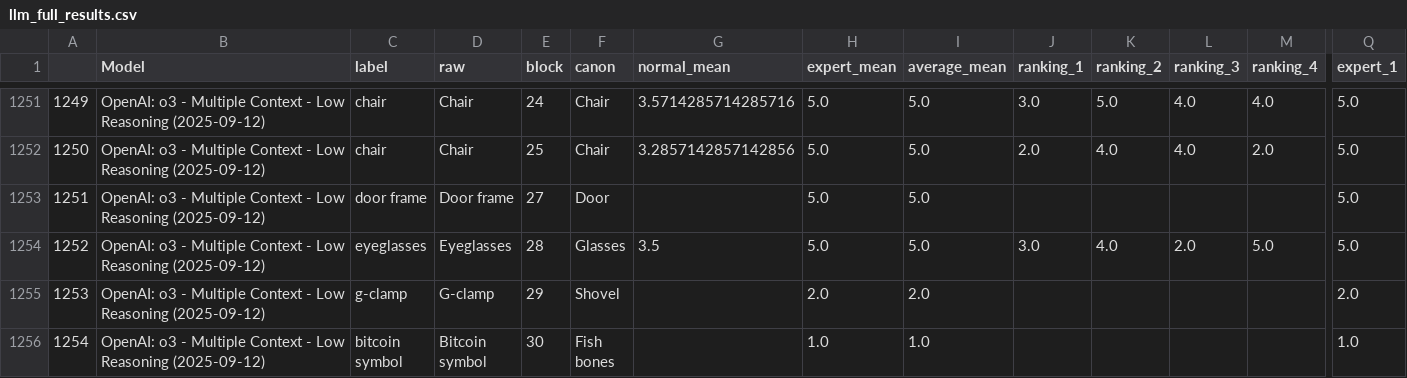
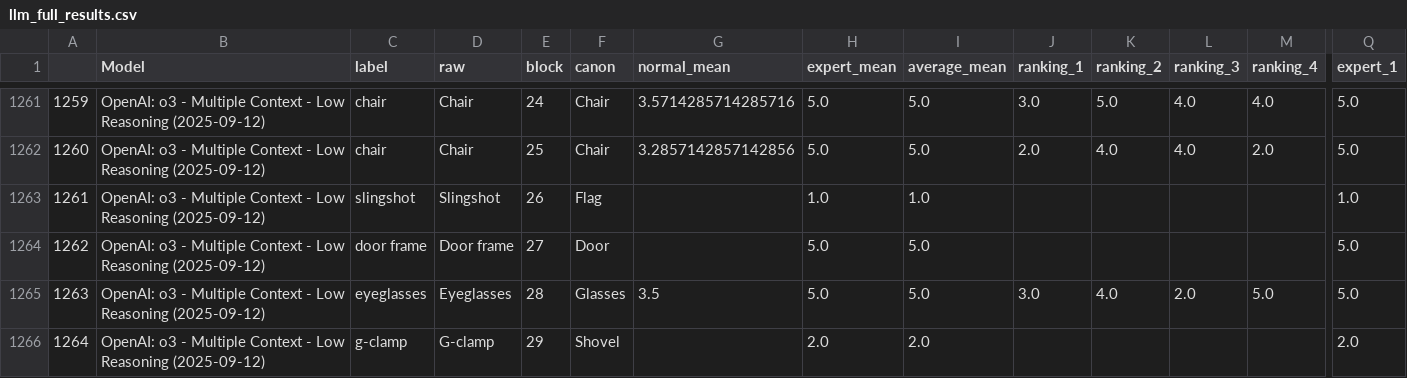
Before and after one commit to morgannmccarty/phantasia_data_analysis, a CSV file: output_csvs/llm_full_results.csv, drawn as a sheet; only a part is shown, gaps mark what is left out; the shorter side is filled out with more unchanged rows; rows hold the shown columns only; the diff covers the shown part only; the diff names each change by its address in the sheet, - before the commit and + after, or states it on an @@ line.

```diff
--- a/output_csvs/llm_full_results.csv
+++ b/output_csvs/llm_full_results.csv
@@ column A renumbered from row 106 down @@
+row 1263: 1261 | OpenAI: o3 - Multiple Context - Low Reasoning (2025-09-12) | slingshot | Slingshot | 26 | Flag |  | 1.0 | 1.0 |  |  |  |  | 1.0
```
Also changed, not shown: 18 added rows elsewhere in this file, input_csvs/expert_response_ranking_data_secondary.csv, output_csvs/h_full_results.csv, 14 other files.
